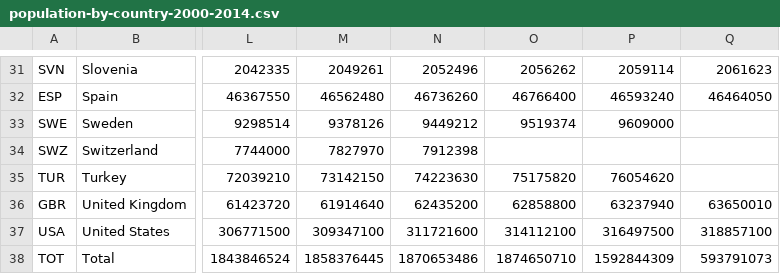
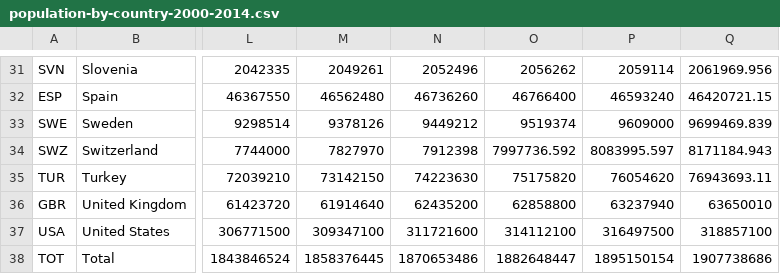
Before and after one commit to deasydoesit/climate-change-storyboard, a CSV file: src/data/BubbleGraph/population-by-country-2000-2014.csv, drawn as a sheet; only a part is shown, gaps mark what is left out; the diff covers the shown part only; the diff names each change by its address in the sheet, - before the commit and + after, or states it on an @@ line.

```diff
--- a/src/data/BubbleGraph/population-by-country-2000-2014.csv
+++ b/src/data/BubbleGraph/population-by-country-2000-2014.csv
-Q31: 2061623
+Q31: 2061969.956
-Q32: 46464050
+Q32: 46420721.15
-Q33: (empty)
+Q33: 9699469.839
-O34: (empty)
+O34: 7997736.592
-P34: (empty)
+P34: 8083995.597
-Q34: (empty)
+Q34: 8171184.943
-Q35: (empty)
+Q35: 76943693.11
-O38: 1874650710
+O38: 1882648447
-P38: 1592844309
+P38: 1895150154
-Q38: 593791073
+Q38: 1907738686
```
Also changed, not shown: 29 edited cells elsewhere in this file, src/data/BubbleGraph/co2-by-country-2000-2014.csv, 2 other files.
